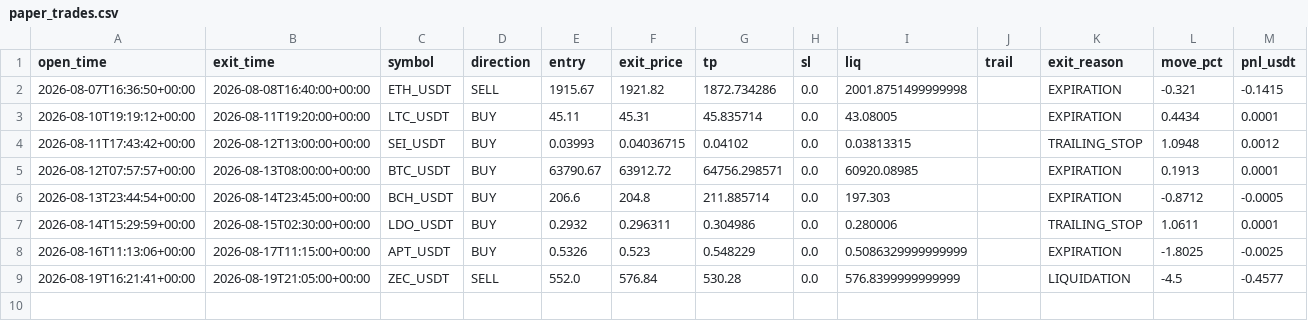
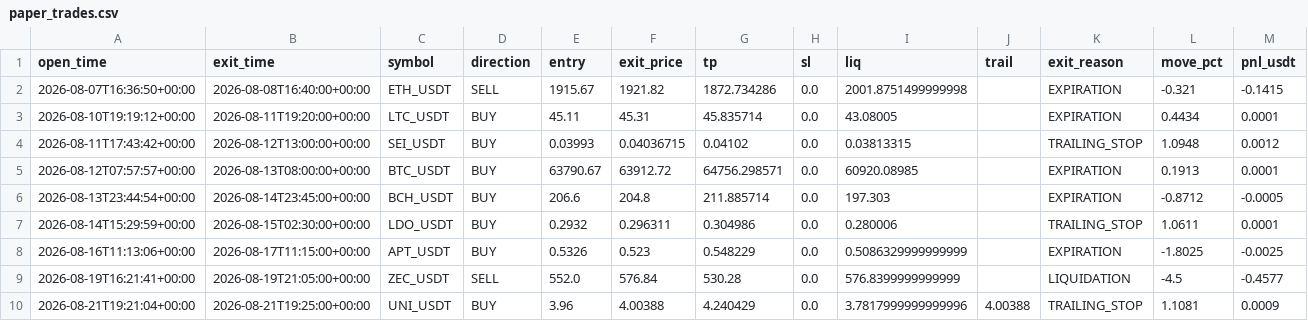
Before and after one commit to Taxi77777/crypto-signals-timesfm, a CSV file: paper_trades.csv, drawn as a sheet; only a part is shown; rows hold the shown columns only; the diff names each change by its address in the sheet, - before the commit and + after, or states it on an @@ line.

```diff
--- a/paper_trades.csv
+++ b/paper_trades.csv
+row 10: 2026-08-21T19:21:04+00:00 | 2026-08-21T19:25:00+00:00 | UNI_USDT | BUY | 3.96 | 4.00388 | 4.240429 | 0.0 | 3.7817999999999996 | 4.00388 | TRAILING_STOP | 1.1081 | 0.0009
```
Also changed, not shown: 2 other files.
